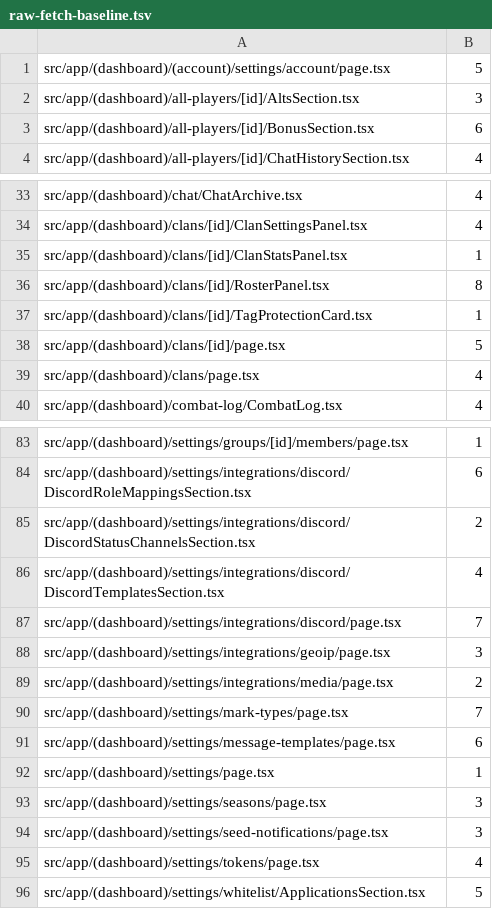
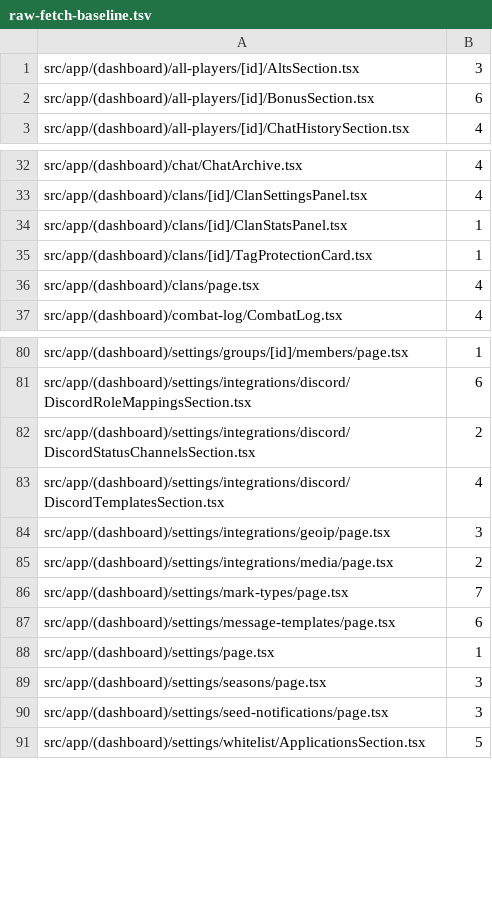
Before and after one commit to seregatipich/squad-admin-panel, a TSV file: apps/web/raw-fetch-baseline.tsv, drawn as a sheet; only a part is shown, gaps mark what is left out; the diff names each change by its address in the sheet, - before the commit and + after, or states it on an @@ line.

Commit message:
refactor(web): move the token, account, Discord and clan pages onto the fetch foundation
The API-token, account sessions, Discord integration, clan detail and clan
roster pages call apiFetch/apiSend/useApiResource instead of raw fetch. The
clan page's online poll, server list and permission read are resources (the
poll pauses on a hidden tab as before). Captions, status texts and API
error-code mappings are unchanged; describeLoadError now also recognises an
ApiError.

```diff
--- a/apps/web/raw-fetch-baseline.tsv
+++ b/apps/web/raw-fetch-baseline.tsv
-row 1: src/app/(dashboard)/(account)/settings/account/page.tsx | 5
-row 36: src/app/(dashboard)/clans/[id]/RosterPanel.tsx | 8
-row 38: src/app/(dashboard)/clans/[id]/page.tsx | 5
-row 87: src/app/(dashboard)/settings/integrations/discord/page.tsx | 7
-row 95: src/app/(dashboard)/settings/tokens/page.tsx | 4
```
Also changed, not shown: 7 other files.
